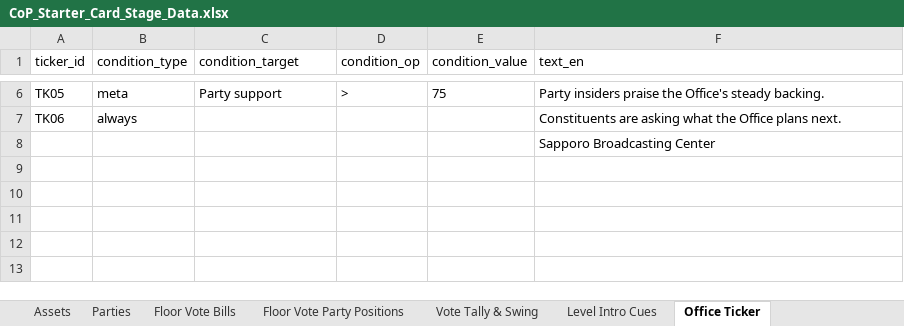
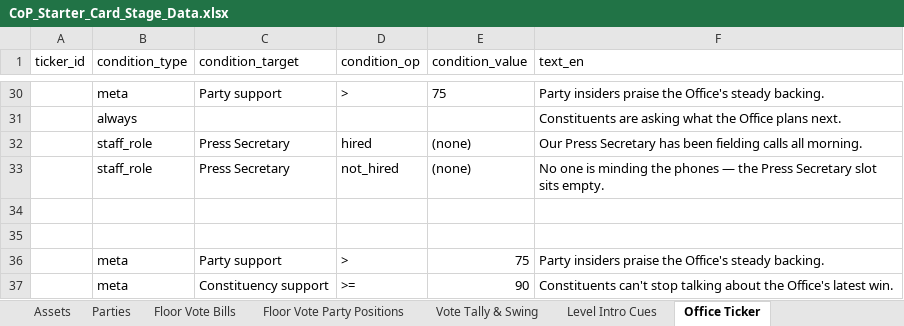
Before and after one commit to Lotusmonogatari/CoP-Deckbuilder, an Excel workbook: design/CoP_Starter_Card_Stage_Data.xlsx, sheet Office Ticker, drawn as a sheet; only a part is shown, gaps mark what is left out; values as stored, in another font and other column widths than the file's, no borders; addresses are those after the commit; the diff covers the shown part only; the diff names each change by its address in the sheet, - before the commit and + after, or states it on an @@ line.

```diff
--- a/design/CoP_Starter_Card_Stage_Data.xlsx (sheet Office Ticker)
+++ b/design/CoP_Starter_Card_Stage_Data.xlsx (sheet Office Ticker)
-A30 (ticker_id): TK05
+A30 (ticker_id): (empty)
-A31 (ticker_id): TK06
+A31 (ticker_id): (empty)
+row 32:  | staff_role | Press Secretary | hired | (none) | Our Press Secretary has been fielding calls all morning.
+row 33:  | staff_role | Press Secretary | not_hired | (none) | No one is minding the phones — the Press Secretary slot sits empty.
-F34 (text_en): Sapporo Broadcasting Center
+F34 (text_en): (empty)
+row 35: (empty)
+row 36:  | meta | Party support | > | 75 | Party insiders praise the Office's steady backing.
+row 37:  | meta | Constituency support | >= | 90 | Constituents can't stop talking about the Office's latest win.
```
Also changed, not shown: 24 added rows and 4 edited cells elsewhere in this sheet, sheet Cards, sheet Vote Influence Triggers, sheet Stages, sheet Balance.
